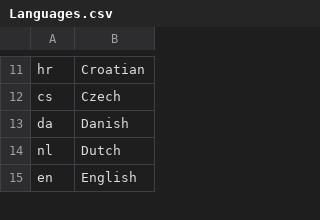
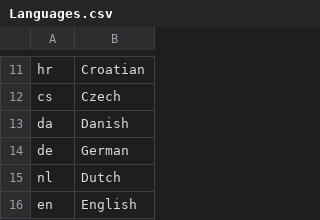
Before and after one commit to carsten-walther/xliff-gen, a CSV file: app/Resources/Public/Languages.csv, drawn as a sheet; only a part is shown, gaps mark what is left out; the diff names each change by its address in the sheet, - before the commit and + after, or states it on an @@ line.

Commit message:
Add german language code

```diff
--- a/app/Resources/Public/Languages.csv
+++ b/app/Resources/Public/Languages.csv
+row 14: de | German
```
